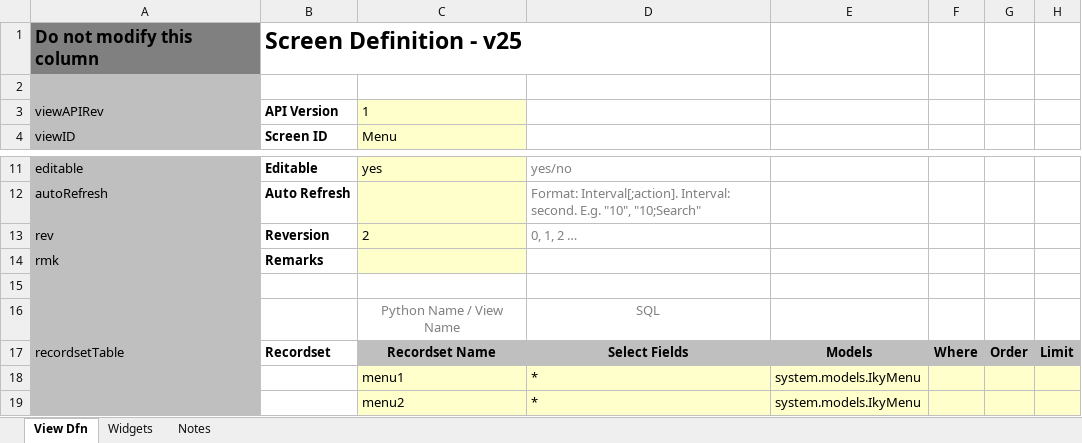
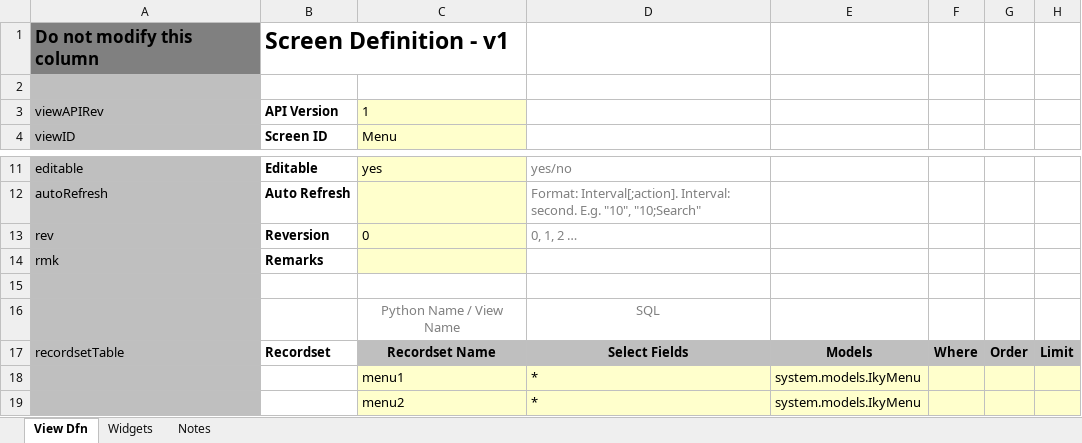
Before and after one commit to ikyofw/ikyo, an Excel workbook: django_backend/var/sys/views/core/Menu-v0.xlsx, sheet View Dfn, drawn as a sheet; only a part is shown, gaps mark what is left out; values as stored, in another font and other column widths than the file's, no borders; the diff names each change by its address in the sheet, - before the commit and + after, or states it on an @@ line.

```diff
--- a/django_backend/var/sys/views/core/Menu-v0.xlsx (sheet View Dfn)
+++ b/django_backend/var/sys/views/core/Menu-v0.xlsx (sheet View Dfn)
-B1: Screen Definition - v25
+B1: Screen Definition - v1
-C13: 2
+C13: 0
```
Also changed, not shown: django_backend/var/sys/views/core/ScreenDfn-v0.xlsx, django_backend/var/sys/views/core/UsrGrpMnt-v0.xlsx, 13 other files.
